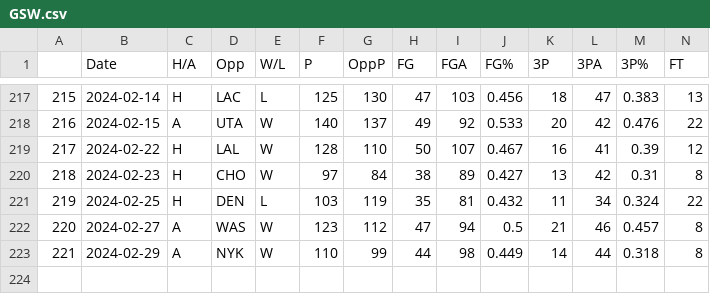
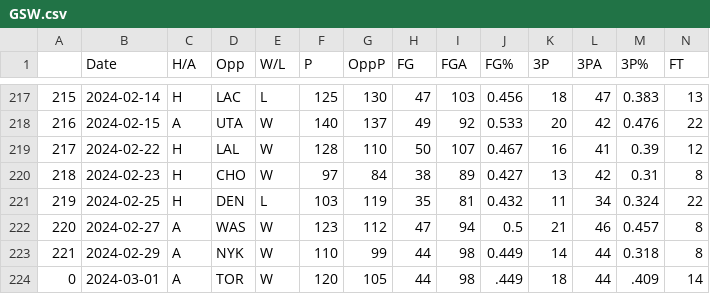
Before and after one commit to NevinG/AIM-F23-Basketball-Predictor, a CSV file: data/GSW.csv, drawn as a sheet; only a part is shown, gaps mark what is left out; rows hold the shown columns only; the diff names each change by its address in the sheet, - before the commit and + after, or states it on an @@ line.

```diff
--- a/data/GSW.csv
+++ b/data/GSW.csv
+row 224: 0 | 2024-03-01 | A | TOR | W | 120 | 105 | 44 | 98 | .449 | 18 | 44 | .409 | 14
```
Also changed, not shown: data/CLE.csv, data/IND.csv, 18 other files.
